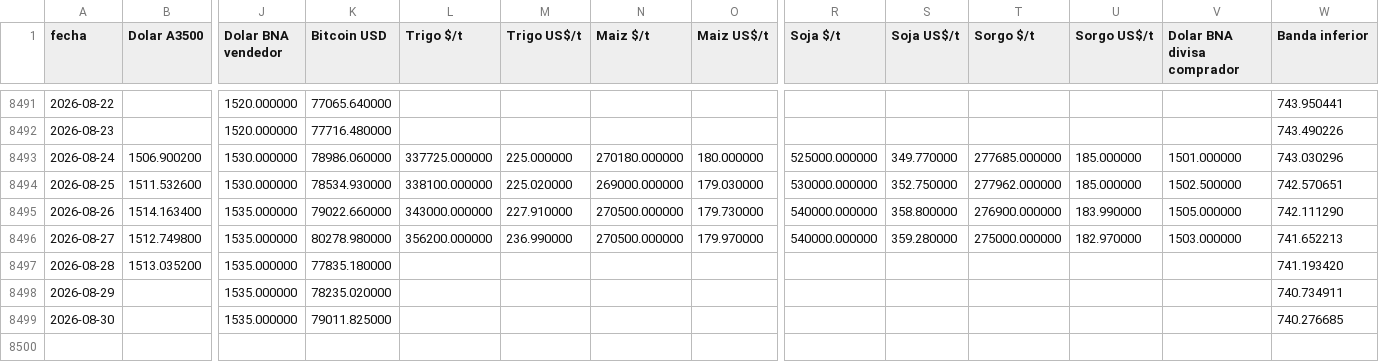
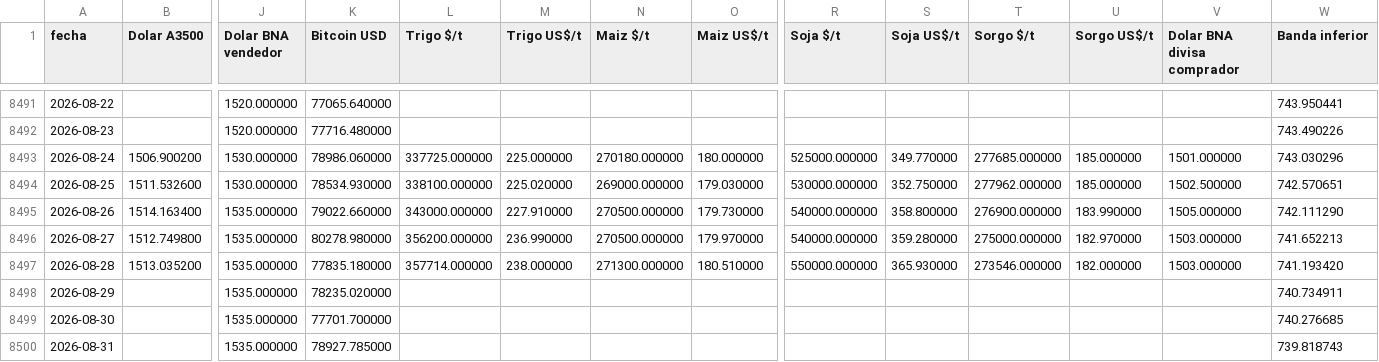
Before and after one commit to jamontedoro/panel-macro, a CSV file: datos/series.csv, drawn as a sheet; only a part is shown, gaps mark what is left out; rows hold the shown columns only; the diff names each change by its address in the sheet, - before the commit and + after, or states it on an @@ line.

```diff
--- a/datos/series.csv
+++ b/datos/series.csv
-L8497 (Trigo $/t): (empty)
+L8497 (Trigo $/t): 357714.000000
-M8497 (Trigo US$/t): (empty)
+M8497 (Trigo US$/t): 238.000000
-N8497 (Maiz $/t): (empty)
+N8497 (Maiz $/t): 271300.000000
-O8497 (Maiz US$/t): (empty)
+O8497 (Maiz US$/t): 180.510000
-R8497 (Soja $/t): (empty)
+R8497 (Soja $/t): 550000.000000
-S8497 (Soja US$/t): (empty)
+S8497 (Soja US$/t): 365.930000
-T8497 (Sorgo $/t): (empty)
+T8497 (Sorgo $/t): 273546.000000
-U8497 (Sorgo US$/t): (empty)
+U8497 (Sorgo US$/t): 182.000000
-V8497 (Dolar BNA divisa comprador): (empty)
+V8497 (Dolar BNA divisa comprador): 1503.000000
-K8499 (Bitcoin USD): 79011.825000
+K8499 (Bitcoin USD): 77701.700000
+row 8500: 2026-08-31 |  | 1535.000000 | 78927.785000 |  |  |  |  |  |  |  |  |  | 739.818743
```
Also changed, not shown: datos/control.csv, datos/granos.csv, 2 other files.
